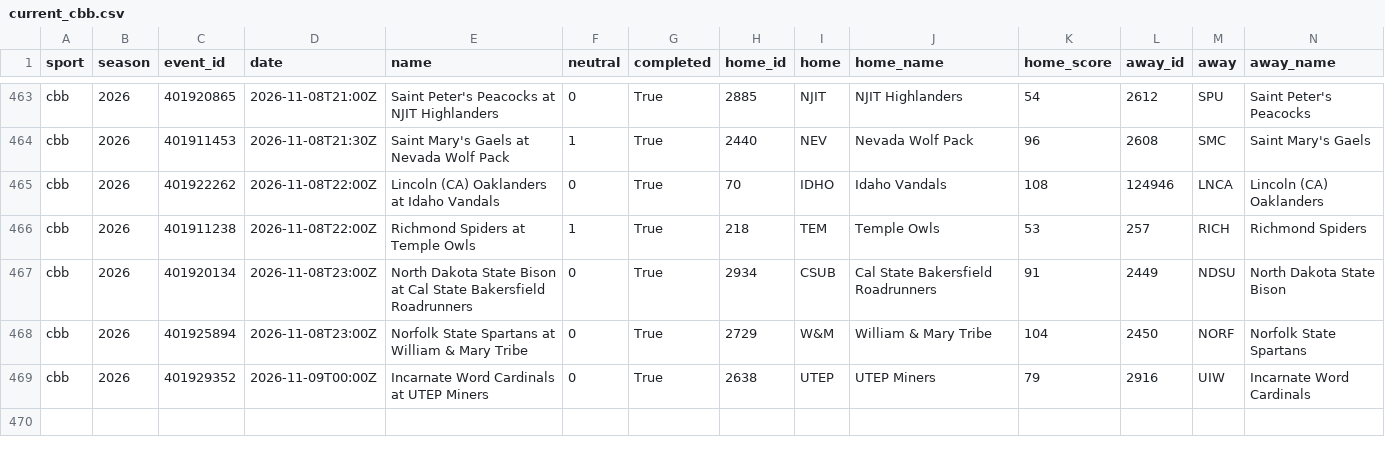
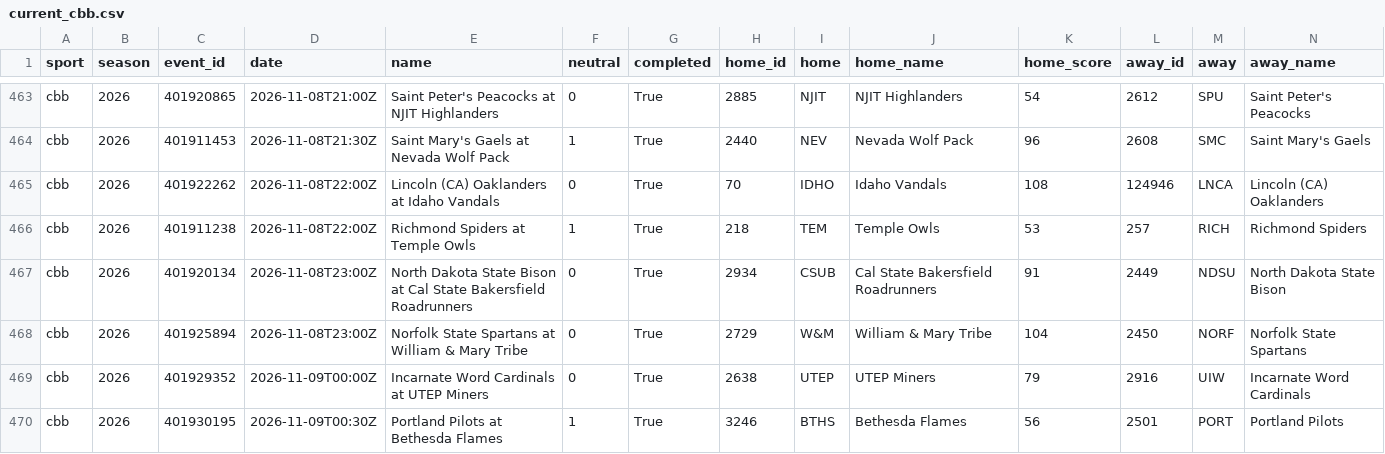
Before and after one commit to adotscotty/HandsDownAI, a CSV file: data/current_cbb.csv, drawn as a sheet; only a part is shown, gaps mark what is left out; rows hold the shown columns only; the diff names each change by its address in the sheet, - before the commit and + after, or states it on an @@ line.

```diff
--- a/data/current_cbb.csv
+++ b/data/current_cbb.csv
+row 470: cbb | 2026 | 401930195 | 2026-11-09T00:30Z | Portland Pilots at Bethesda Flames | 1 | True | 3246 | BTHS | Bethesda Flames | 56 | 2501 | PORT | Portland Pilots
```
Also changed, not shown: data/current_nba.csv, data/first_lines.csv, 3 other files.
